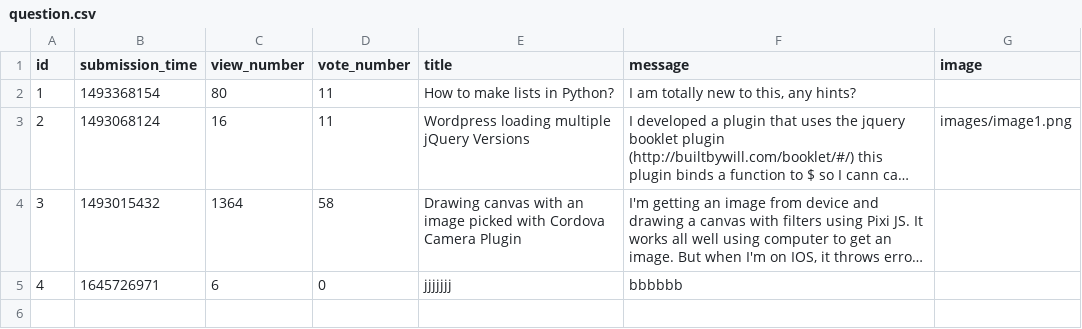
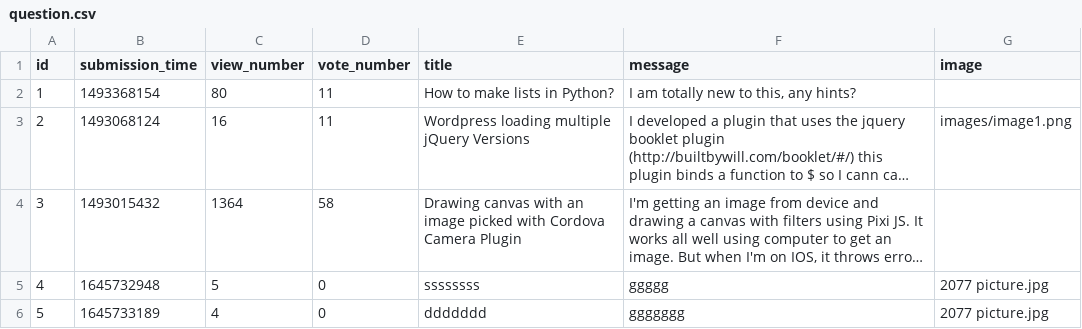
Before and after one commit to CodecoolGlobal/ask-mate-3-python-Eleg4nsnoszat, a CSV file: sample_data/question.csv, drawn as a sheet; long unchanged cells end in …; the diff names each change by its address in the sheet, - before the commit and + after, or states it on an @@ line.

```diff
--- a/sample_data/question.csv
+++ b/sample_data/question.csv
-B5 (submission_time): 1645726971
+B5 (submission_time): 1645732948
-C5 (view_number): 6
+C5 (view_number): 5
-E5 (title): jjjjjjj
+E5 (title): ssssssss
-F5 (message): bbbbbb
+F5 (message): ggggg
-G5 (image): (empty)
+G5 (image): 2077 picture.jpg
+row 6: 5 | 1645733189 | 4 | 0 | ddddddd | ggggggg | 2077 picture.jpg
```
Also changed, not shown: 5 other files.
